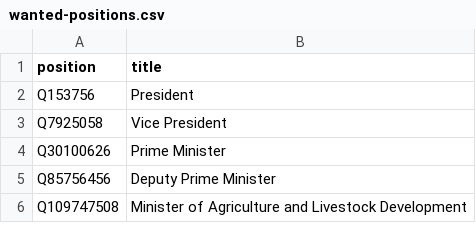
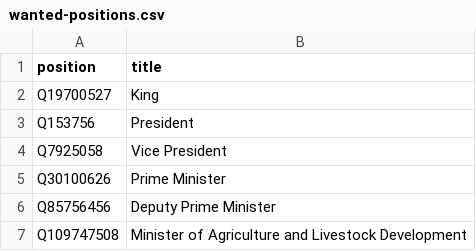
Before and after one commit to every-politician-scrapers/nepal-ministers, a CSV file: wikidata/wanted-positions.csv, drawn as a sheet; only a part is shown.

Commit message:
add more positions

```diff
--- a/wikidata/wanted-positions.csv
+++ b/wikidata/wanted-positions.csv
@@ -1,2 +1,3 @@
 position,title
+Q19700527,King
 Q153756,President
```
Also changed, not shown: 1 other file.
